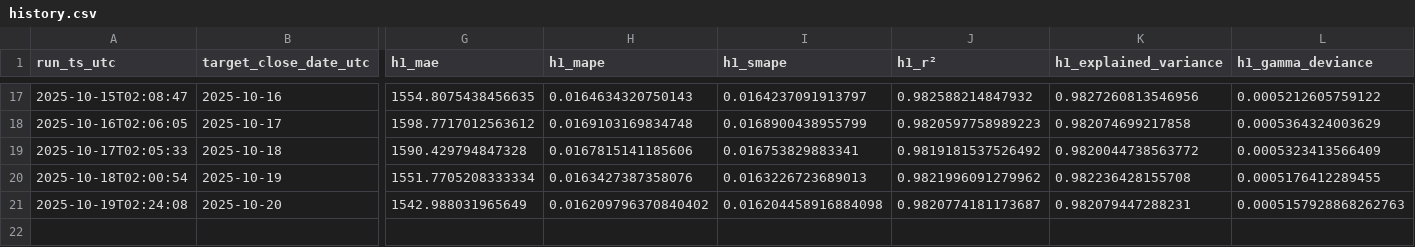
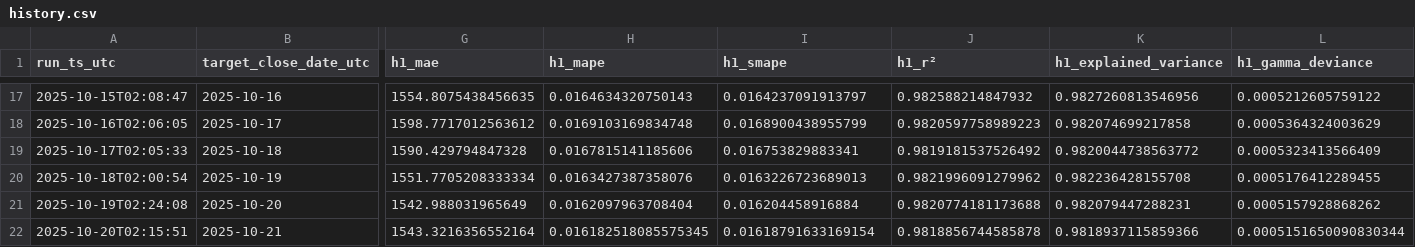
Before and after one commit to cielocielomimi/btcclose, a CSV file: out/history.csv, drawn as a sheet; only a part is shown, gaps mark what is left out; rows hold the shown columns only; the diff names each change by its address in the sheet, - before the commit and + after, or states it on an @@ line.

```diff
--- a/out/history.csv
+++ b/out/history.csv
-H21 (h1_mape): 0.016209796370840402
+H21 (h1_mape): 0.0162097963708404
-I21 (h1_smape): 0.016204458916884098
+I21 (h1_smape): 0.016204458916884
-J21 (h1_r²): 0.9820774181173687
+J21 (h1_r²): 0.9820774181173688
-L21 (h1_gamma_deviance): 0.0005157928868262763
+L21 (h1_gamma_deviance): 0.0005157928868262
+row 22: 2025-10-20T02:15:51 | 2025-10-21 | 1543.3216356552164 | 0.016182518085575345 | 0.01618791633169154 | 0.9818856744585878 | 0.9818937115859366 | 0.0005151650090830344
```
Also changed, not shown: 1 other file.
